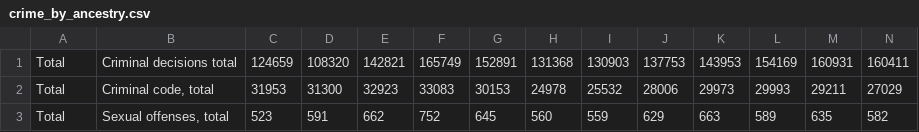
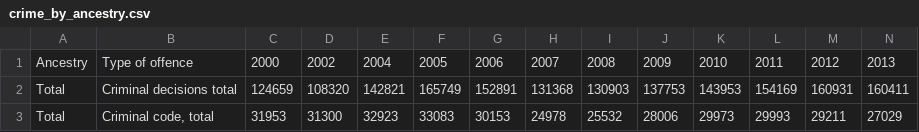
Before and after one commit to ThorirLa/socialdata_project, a CSV file: crime_by_ancestry.csv, drawn as a sheet; only a part is shown; the shorter side is filled out with more unchanged rows; rows hold the shown columns only; the diff names each change by its address in the sheet, - before the commit and + after, or states it on an @@ line.

Commit message:
Update crime_by_ancestry.csv

```diff
--- a/crime_by_ancestry.csv
+++ b/crime_by_ancestry.csv
+row 1: Ancestry | Type of offence | 2000 | 2002 | 2004 | 2005 | 2006 | 2007 | 2008 | 2009 | 2010 | 2011 | 2012 | 2013
```
